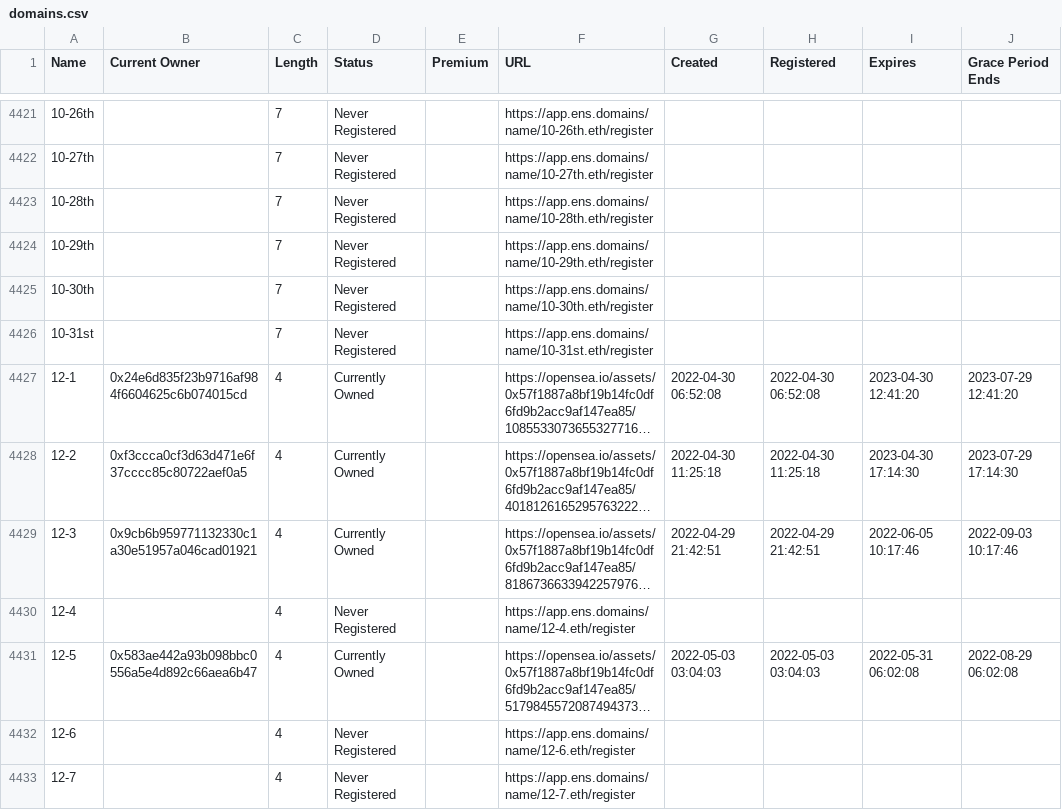
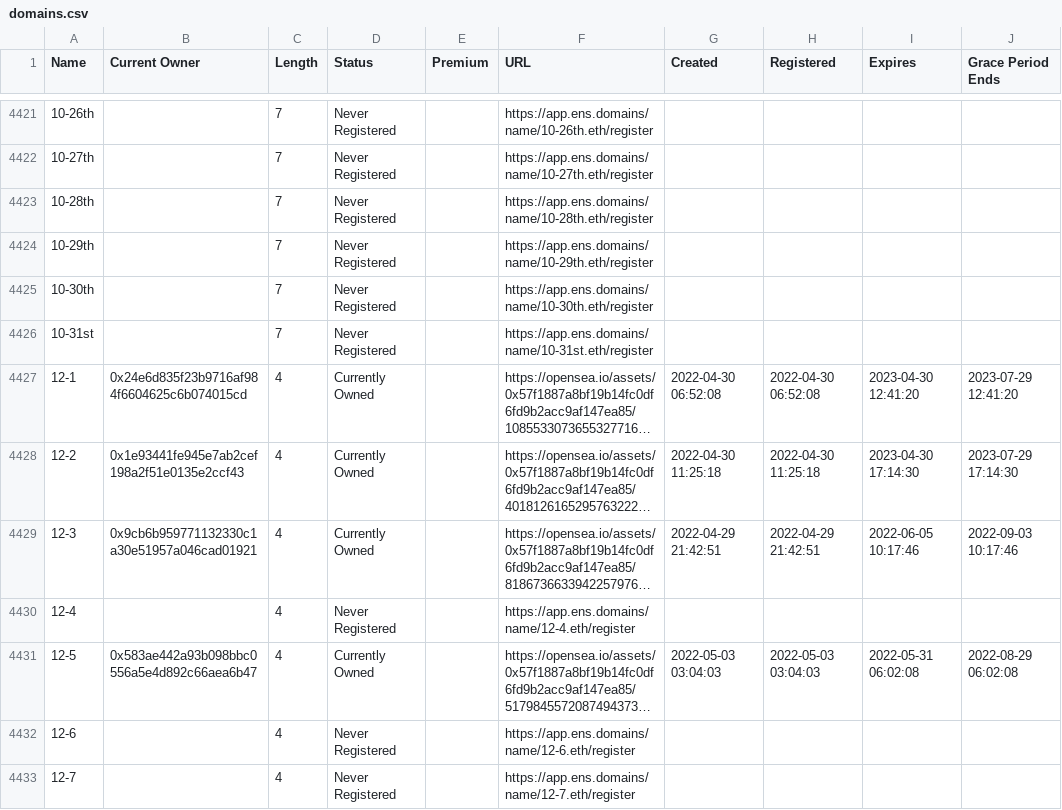
Before and after one commit to msnyder5/20kWords, a CSV file: output/Dates/domains.csv, drawn as a sheet; only a part is shown, gaps mark what is left out; long unchanged cells end in …; the diff names each change by its address in the sheet, - before the commit and + after, or states it on an @@ line.

```diff
--- a/output/Dates/domains.csv
+++ b/output/Dates/domains.csv
-B4428 (Current Owner): 0xf3ccca0cf3d63d471e6f37cccc85c80722aef0a5
+B4428 (Current Owner): 0x1e93441fe945e7ab2cef198a2f51e0135e2ccf43
```
Also changed, not shown: output/Hyph-ENS/domains.csv, 4 other files.
